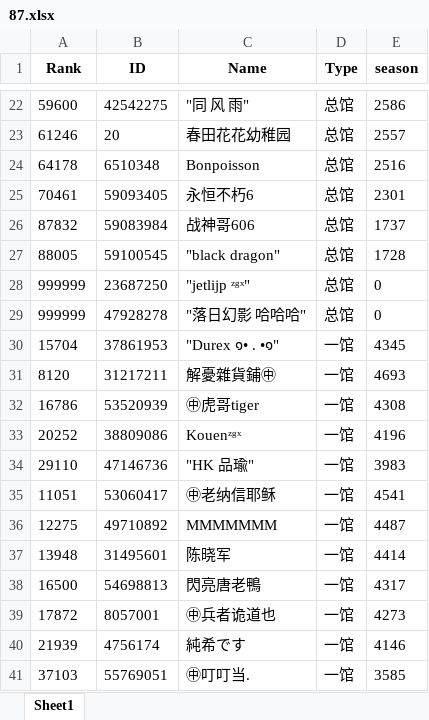
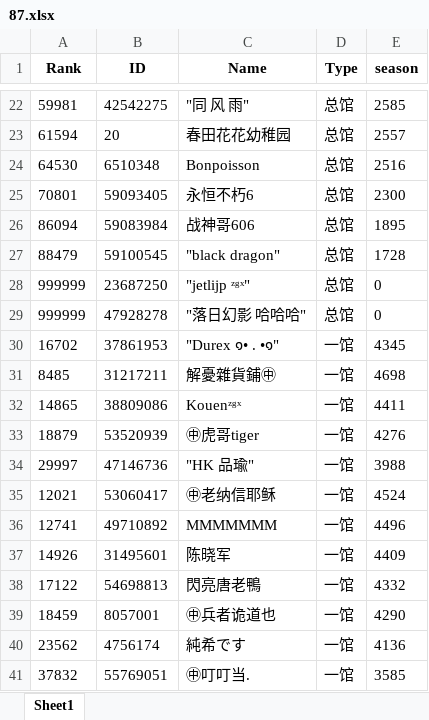
Before and after one commit to CTWYouYu/ZGX_Public, an Excel workbook: Season_Trophies/87.xlsx, sheet Sheet1, drawn as a sheet; only a part is shown, gaps mark what is left out; values as stored, in another font and other column widths than the file's, no borders; removed rows and columns are numbered as before the commit, all else as after; the diff covers the shown part only; the diff names each change by its address in the sheet, - before the commit and + after, or states it on an @@ line.

```diff
--- a/Season_Trophies/87.xlsx (sheet Sheet1)
+++ b/Season_Trophies/87.xlsx (sheet Sheet1)
-A22 (Rank): 59600
+A22 (Rank): 59981
-E22 (season): 2586
+E22 (season): 2585
-A23 (Rank): 61246
+A23 (Rank): 61594
-A24 (Rank): 64178
+A24 (Rank): 64530
-A25 (Rank): 70461
+A25 (Rank): 70801
-E25 (season): 2301
+E25 (season): 2300
-A26 (Rank): 87832
+A26 (Rank): 86094
-E26 (season): 1737
+E26 (season): 1895
-A27 (Rank): 88005
+A27 (Rank): 88479
-A30 (Rank): 15704
+A30 (Rank): 16702
-A31 (Rank): 8120
+A31 (Rank): 8485
-E31 (season): 4693
+E31 (season): 4698
-row 32: 16786 | 53520939 | ㊥虎哥tiger | 一馆 | 4308
-A32 (Rank): 20252
+A32 (Rank): 14865
-E32 (season): 4196
+E32 (season): 4411
+row 33: 18879 | 53520939 | ㊥虎哥tiger | 一馆 | 4276
-A34 (Rank): 29110
+A34 (Rank): 29997
-E34 (season): 3983
+E34 (season): 3988
-A35 (Rank): 11051
+A35 (Rank): 12021
-E35 (season): 4541
+E35 (season): 4524
-A36 (Rank): 12275
+A36 (Rank): 12741
-E36 (season): 4487
+E36 (season): 4496
-A37 (Rank): 13948
+A37 (Rank): 14926
-E37 (season): 4414
+E37 (season): 4409
-A38 (Rank): 16500
+A38 (Rank): 17122
-E38 (season): 4317
+E38 (season): 4332
-A39 (Rank): 17872
+A39 (Rank): 18459
-E39 (season): 4273
+E39 (season): 4290
-A40 (Rank): 21939
+A40 (Rank): 23562
-E40 (season): 4146
+E40 (season): 4136
-A41 (Rank): 37103
+A41 (Rank): 37832
```
Also changed, not shown: 13 added rows, 13 removed rows and 111 edited cells elsewhere in this sheet, Season_Attack/87.xlsx, Season_Trophies/81.xlsx, 5 other files.
